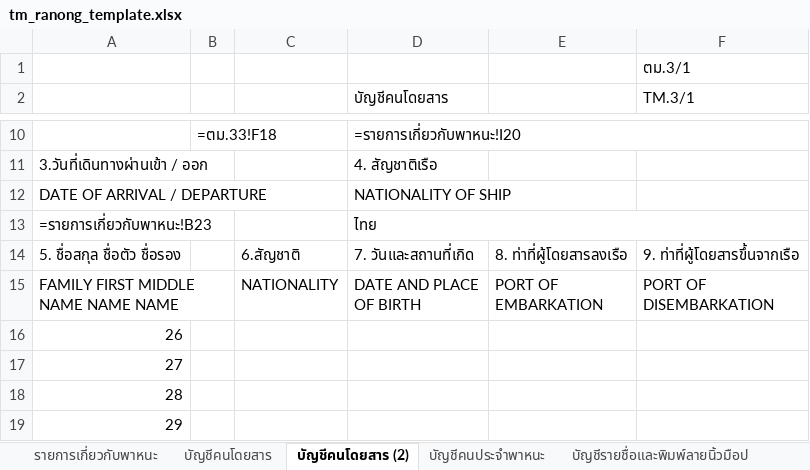
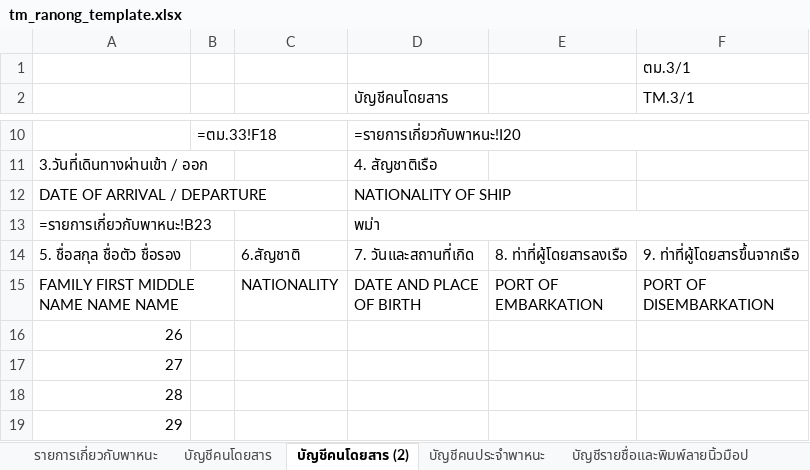
Before and after one commit to digitalmkt-bbot/LOVE_Andaman_Workspace, an Excel workbook: allotment_v2/assets/tm_ranong_template.xlsx, sheet บัญชีคนโดยสาร (2), drawn as a sheet; only a part is shown, gaps mark what is left out; values as stored, in another font and other column widths than the file's, no cell formats; formulas without a stored value are shown as written; the diff names each change by its address in the sheet, - before the commit and + after, or states it on an @@ line.

```diff
--- a/allotment_v2/assets/tm_ranong_template.xlsx (sheet บัญชีคนโดยสาร (2))
+++ b/allotment_v2/assets/tm_ranong_template.xlsx (sheet บัญชีคนโดยสาร (2))
-D13 (บัญชีคนโดยสาร): ไทย
+D13 (บัญชีคนโดยสาร): พม่า
```
Also changed, not shown: sheet ตม.33, sheet คำสั่งพนักงานเจ้าหน้าที่ตรวจคนเ, sheet บัญชีรายชื่อและพิมพ์ลายนิ้วมือป, sheet รายการเกี่ยวกับพาหนะ, sheet บัญชีแสดงจำนวนคนโดยสาร, sheet บัญชีคนโดยสาร, 1 more sheet, cell formats, 2 other files.
